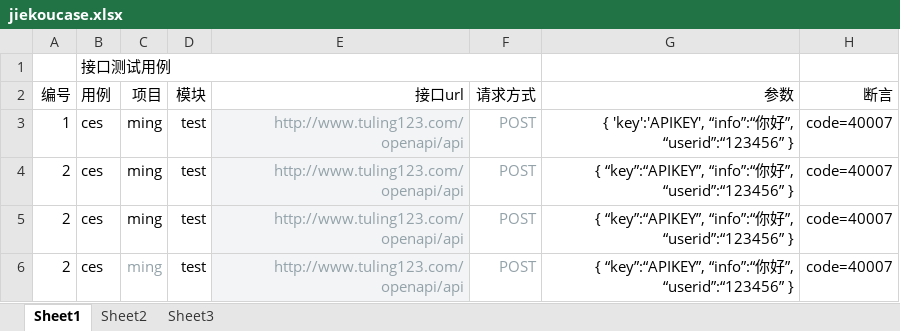
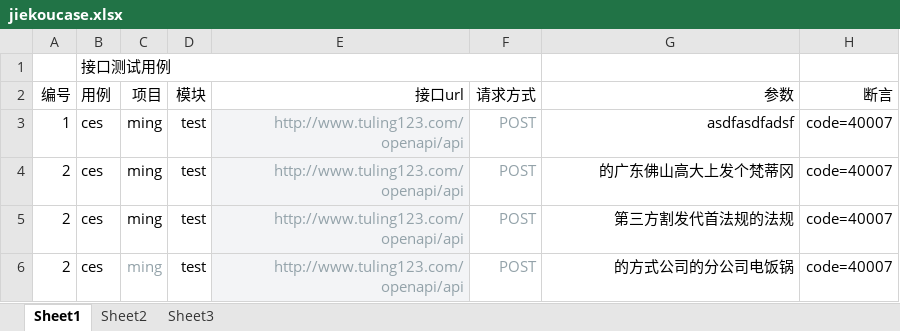
Before and after one commit to liwanlei/FXTest, an Excel workbook: jiekoucase.xlsx, sheet Sheet1, drawn as a sheet; values as stored, in another font and other column widths than the file's, no borders; the diff names each change by its address in the sheet, - before the commit and + after, or states it on an @@ line.

```diff
--- a/jiekoucase.xlsx (sheet Sheet1)
+++ b/jiekoucase.xlsx (sheet Sheet1)
-G3 (参数): { 'key':'APIKEY', “info”:“你好”, “userid”:“123456” }
+G3 (参数): asdfasdfadsf
-G4 (参数): { “key”:“APIKEY”, “info”:“你好”, “userid”:“123456” }
+G4 (参数): 的广东佛山高大上发个梵蒂冈
-G5 (参数): { “key”:“APIKEY”, “info”:“你好”, “userid”:“123456” }
+G5 (参数): 第三方割发代首法规的法规
-G6 (参数): { “key”:“APIKEY”, “info”:“你好”, “userid”:“123456” }
+G6 (参数): 的方式公司的分公司电饭锅
```
Also changed, not shown: 3 other files.
